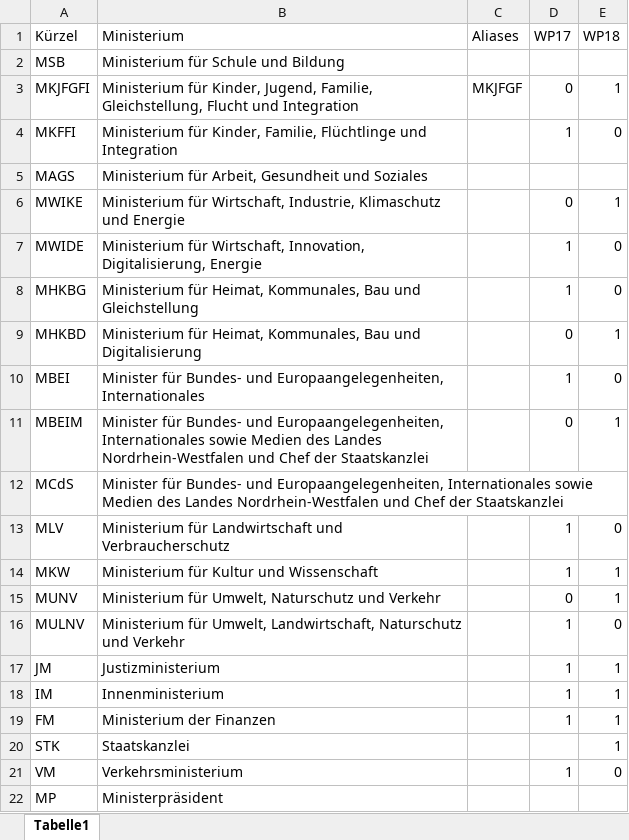
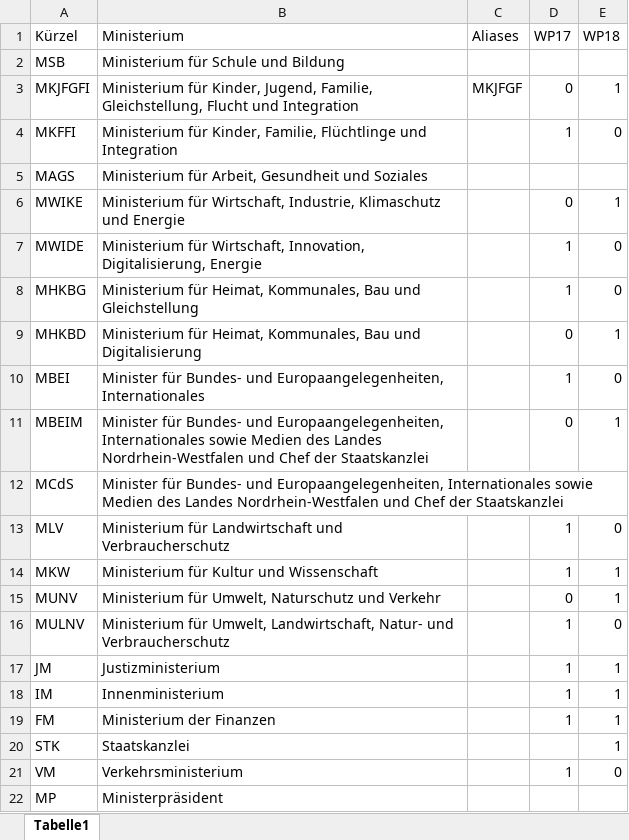
Before and after one commit to wdr-data/kleineanfrage, an Excel workbook: Index/ministerien.xlsx, sheet Tabelle1, drawn as a sheet; values as stored, in another font and other column widths than the file's, no borders; the diff names each change by its address in the sheet, - before the commit and + after, or states it on an @@ line.

```diff
--- a/Index/ministerien.xlsx (sheet Tabelle1)
+++ b/Index/ministerien.xlsx (sheet Tabelle1)
-B16 (Ministerium): …Umwelt, Landwirtschaft, Naturschutz und Verkehr
+B16 (Ministerium): …Umwelt, Landwirtschaft, Natur- und Verbraucherschutz
```
Also changed, not shown: 2 other files.
